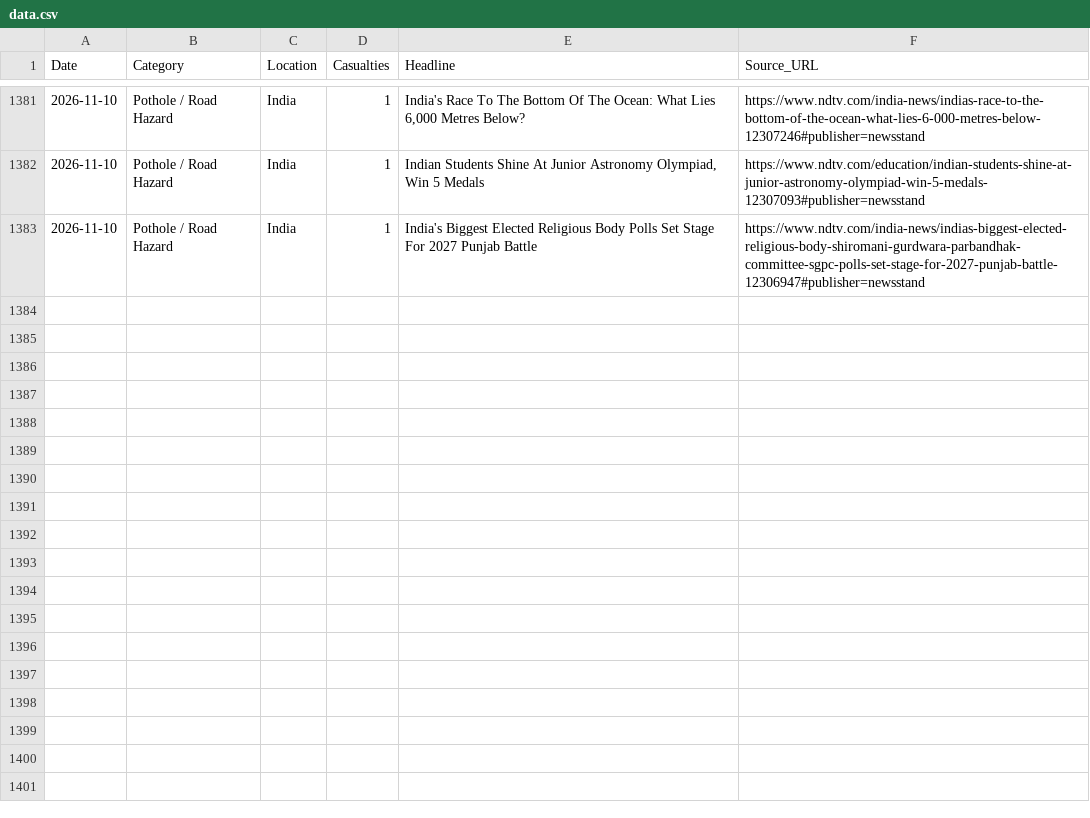
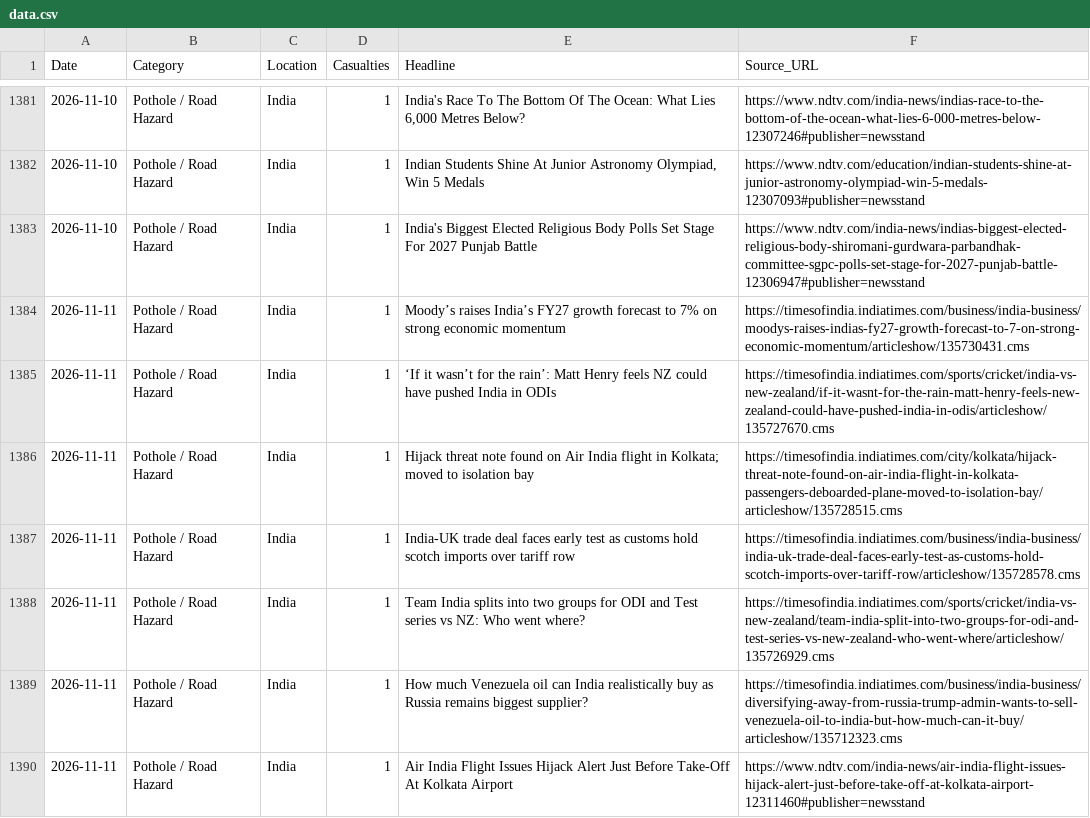
Before and after one commit to SonuK29/accountability-tracker., a CSV file: data.csv, drawn as a sheet; only a part is shown, gaps mark what is left out.

```diff
--- a/data.csv
+++ b/data.csv
@@ -1383 +1383,8 @@ Date,Category,Location,Casualties,Headline,Source_URL
 2026-11-10,Pothole / Road Hazard,India,1,India's Biggest Elected Religious Body Polls Set Stage For 2027 Punjab Battle,https://www.ndtv.com/india-news/indias-biggest-elected-religious-body-shiromani-gurdwara-parbandhak-committee-sgpc-polls-set-stage-for-2027-punjab-battle-12306947#publisher=newsstand
+2026-11-11,Pothole / Road Hazard,India,1,Moody’s raises India’s FY27 growth forecast to 7% on strong economic momentum,https://timesofindia.indiatimes.com/business/india-business/moodys-raises-indias-fy27-growth-forecast-to-7-on-strong-economic-momentum/articleshow/135730431.cms
+2026-11-11,Pothole / Road Hazard,India,1,‘If it wasn’t for the rain’: Matt Henry feels NZ could have pushed India in ODIs,https://timesofindia.indiatimes.com/sports/cricket/india-vs-new-zealand/if-it-wasnt-for-the-rain-matt-henry-feels-new-zealand-could-have-pushed-india-in-odis/articleshow/135727670.cms
+2026-11-11,Pothole / Road Hazard,India,1,Hijack threat note found on Air India flight in Kolkata; moved to isolation bay,https://timesofindia.indiatimes.com/city/kolkata/hijack-threat-note-found-on-air-india-flight-in-kolkata-passengers-deboarded-plane-moved-to-isolation-bay/articleshow/135728515.cms
+2026-11-11,Pothole / Road Hazard,India,1,India-UK trade deal faces early test as customs hold scotch imports over tariff row,https://timesofindia.indiatimes.com/business/india-business/india-uk-trade-deal-faces-early-test-as-customs-hold-scotch-imports-over-tariff-row/articleshow/135728578.cms
+2026-11-11,Pothole / Road Hazard,India,1,Team India splits into two groups for ODI and Test series vs NZ: Who went where?,https://timesofindia.indiatimes.com/sports/cricket/india-vs-new-zealand/team-india-split-into-two-groups-for-odi-and-test-series-vs-new-zealand-who-went-where/articleshow/135726929.cms
+2026-11-11,Pothole / Road Hazard,India,1,How much Venezuela oil can India realistically buy as Russia remains biggest supplier?,https://timesofindia.indiatimes.com/business/india-business/diversifying-away-from-russia-trump-admin-wants-to-sell-venezuela-oil-to-india-but-how-much-can-it-buy/articleshow/135712323.cms
+2026-11-11,Pothole / Road Hazard,India,1,Air India Flight Issues Hijack Alert Just Before Take-Off At Kolkata Airport,https://www.ndtv.com/india-news/air-india-flight-issues-hijack-alert-just-before-take-off-at-kolkata-airport-12311460#publisher=newsstand
```
